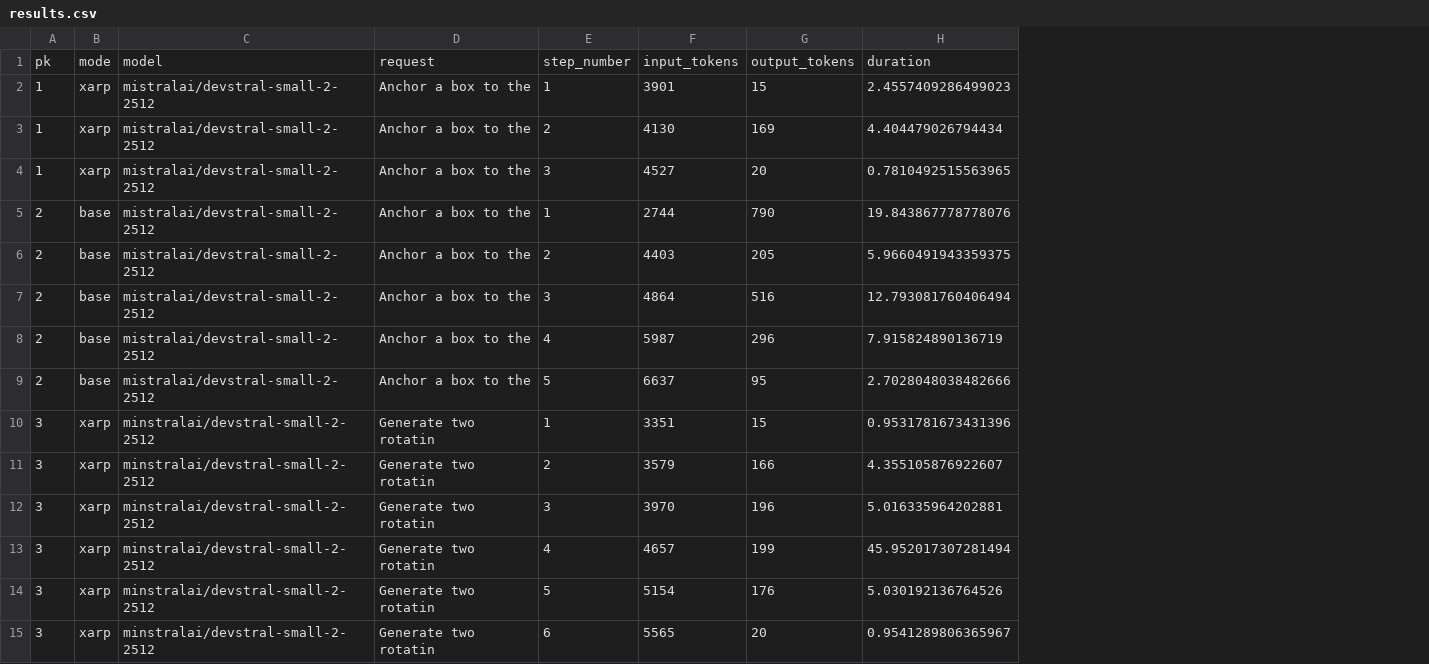
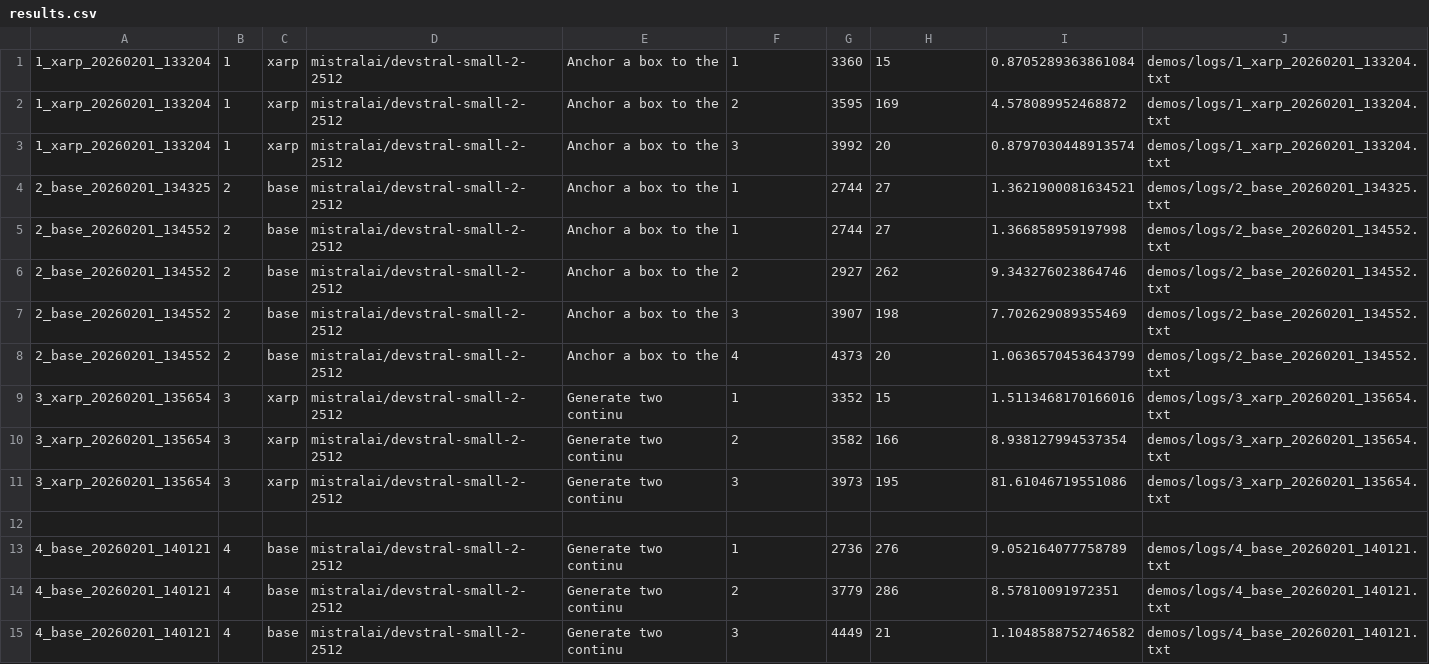
Before and after one commit to kelvinjou/xarp, a CSV file: demos/results.csv, drawn as a sheet; removed rows and columns are numbered as before the commit, all else as after; the diff names each change by its address in the sheet, - before the commit and + after, or states it on an @@ line.

```diff
--- a/demos/results.csv
+++ b/demos/results.csv
+column A, rows 1-4: 1_xarp_20260201_133204 | 1_xarp_20260201_133204 | 1_xarp_20260201_133204 | 2_base_20260201_134325; rows 6-11: 2_base_20260201_134552 | 2_base_20260201_134552 | 2_base_20260201_134552 | 3_xarp_20260201_135654 | 3_xarp_20260201_135654 | 3_xarp_20260201_135654
-column F, rows 2-8: 3901 | 4130 | 4527 | 2744 | 4403 | 4864 | 5987; rows 10-13: 3351 | 3579 | 3970 | 4657
+column G, rows 1-4: 3360 | 3595 | 3992 | 2744; rows 6-11: 2927 | 3907 | 4373 | 3352 | 3582 | 3973
-column H, rows 2-8: 2.4557409286499023 | 4.404479026794434 | 0.7810492515563965 | 19.843867778778076 | 5.9660491943359375 | 12.793081760406494 | 7.915824890136719; rows 10-13: 0.9531781673431396 | 4.355105876922607 | 5.016335964202881 | 45.952017307281494
+column I, rows 1-4: 0.8705289363861084 | 4.578089952468872 | 0.8797030448913574 | 1.3621900081634521; rows 6-11: 9.343276023864746 | 7.702629089355469 | 1.0636570453643799 | 1.5113468170166016 | 8.938127994537354 | 81.61046719551086
+column J, rows 1-4: demos/logs/1_xarp_20260201_133204.txt | demos/logs/1_xarp_20260201_133204.txt | demos/logs/1_xarp_20260201_133204.txt | demos/logs/2_base_20260201_134325.txt; rows 6-11: demos/logs/2_base_20260201_134552.txt | demos/logs/2_base_20260201_134552.txt | demos/logs/2_base_20260201_134552.txt | demos/logs/3_xarp_20260201_135654.txt | demos/logs/3_xarp_20260201_135654.txt | demos/logs/3_xarp_20260201_135654.txt
-row 1: pk | mode | model | request | step_number | input_tokens | output_tokens | duration
-H4: 790
+H4: 27
+row 5: 2_base_20260201_134552 | 2 | base | mistralai/devstral-small-2-2512 | Anchor a box to the | 1 | 2744 | 27 | 1.366858959197998 | demos/logs/2_base_20260201_134552.txt
-H6: 205
+H6: 262
-H7: 516
+H7: 198
-H8: 296
+H8: 20
-row 9: 2 | base | mistralai/devstral-small-2-2512 | Anchor a box to the | 5 | 6637 | 95 | 2.7028048038482666
-D9:D11: minstralai/devstral-small-2-2512
+D9:D11: mistralai/devstral-small-2-2512
-E9:E11: Generate two rotatin
+E9:E11: Generate two continu
-H11: 196
+H11: 195
-row 12: 3 | xarp | minstralai/devstral-small-2-2512 | Generate two rotatin | 4 | 4657 | 199 | 45.952017307281494
+row 12: (empty)
-row 14: 3 | xarp | minstralai/devstral-small-2-2512 | Generate two rotatin | 5 | 5154 | 176 | 5.030192136764526
-row 15: 3 | xarp | minstralai/devstral-small-2-2512 | Generate two rotatin | 6 | 5565 | 20 | 0.9541289806365967
+row 13: 4_base_20260201_140121 | 4 | base | mistralai/devstral-small-2-2512 | Generate two continu | 1 | 2736 | 276 | 9.052164077758789 | demos/logs/4_base_20260201_140121.txt
+row 14: 4_base_20260201_140121 | 4 | base | mistralai/devstral-small-2-2512 | Generate two continu | 2 | 3779 | 286 | 8.57810091972351 | demos/logs/4_base_20260201_140121.txt
+row 15: 4_base_20260201_140121 | 4 | base | mistralai/devstral-small-2-2512 | Generate two continu | 3 | 4449 | 21 | 1.1048588752746582 | demos/logs/4_base_20260201_140121.txt
```
Also changed, not shown: demos/xarp_inputs.csv, 8 other files.
